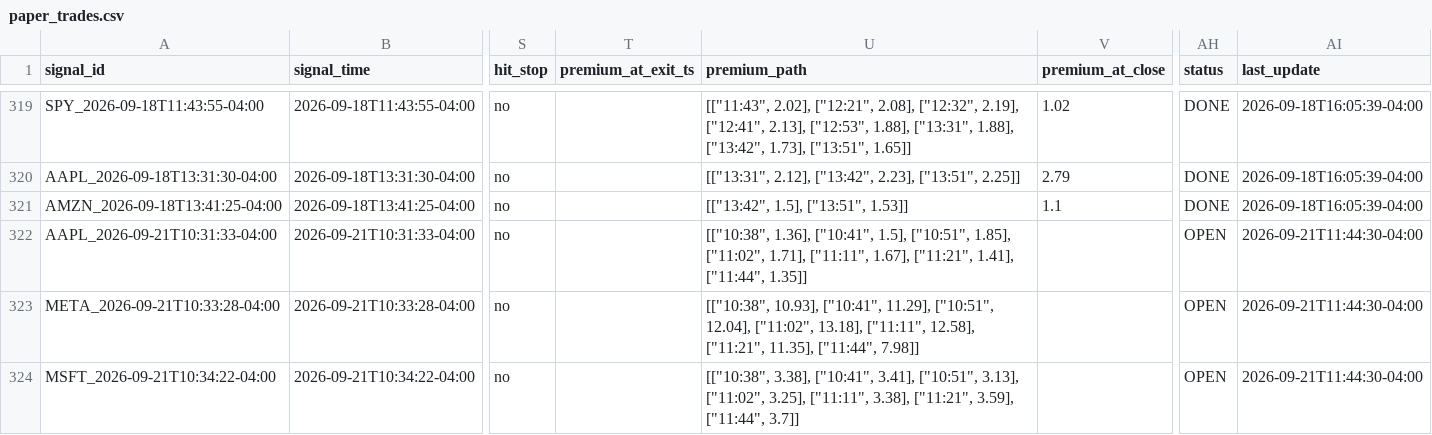
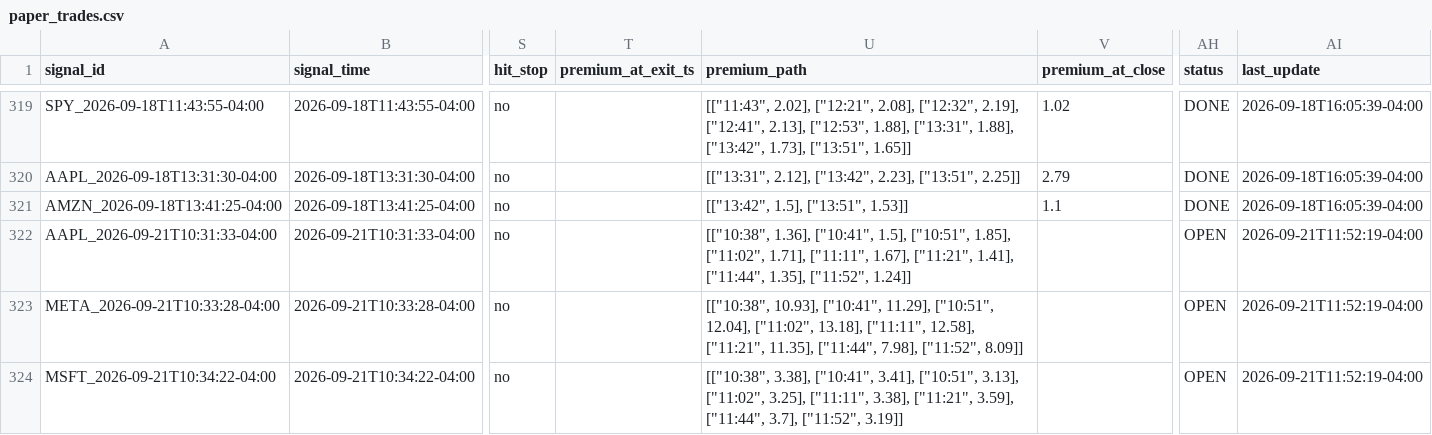
Before and after one commit to xel0irg/stock-ai-bot, a CSV file: backtest/paper_trades.csv, drawn as a sheet; only a part is shown, gaps mark what is left out; the diff names each change by its address in the sheet, - before the commit and + after, or states it on an @@ line.

```diff
--- a/backtest/paper_trades.csv
+++ b/backtest/paper_trades.csv
-U322 (premium_path): …1.41], ["11:44", 1.35]]
+U322 (premium_path): …1.41], ["11:44", 1.35], ["11:52", 1.24]]
-AI322:AI324 (last_update): 2026-09-21T11:44:30-04:00
+AI322:AI324 (last_update): 2026-09-21T11:52:19-04:00
-U323 (premium_path): …11.35], ["11:44", 7.98]]
+U323 (premium_path): …11.35], ["11:44", 7.98], ["11:52", 8.09]]
-U324 (premium_path): …3.59], ["11:44", 3.7]]
+U324 (premium_path): …3.59], ["11:44", 3.7], ["11:52", 3.19]]
```
Also changed, not shown: backtest/signals_log.csv, 1 other file.
